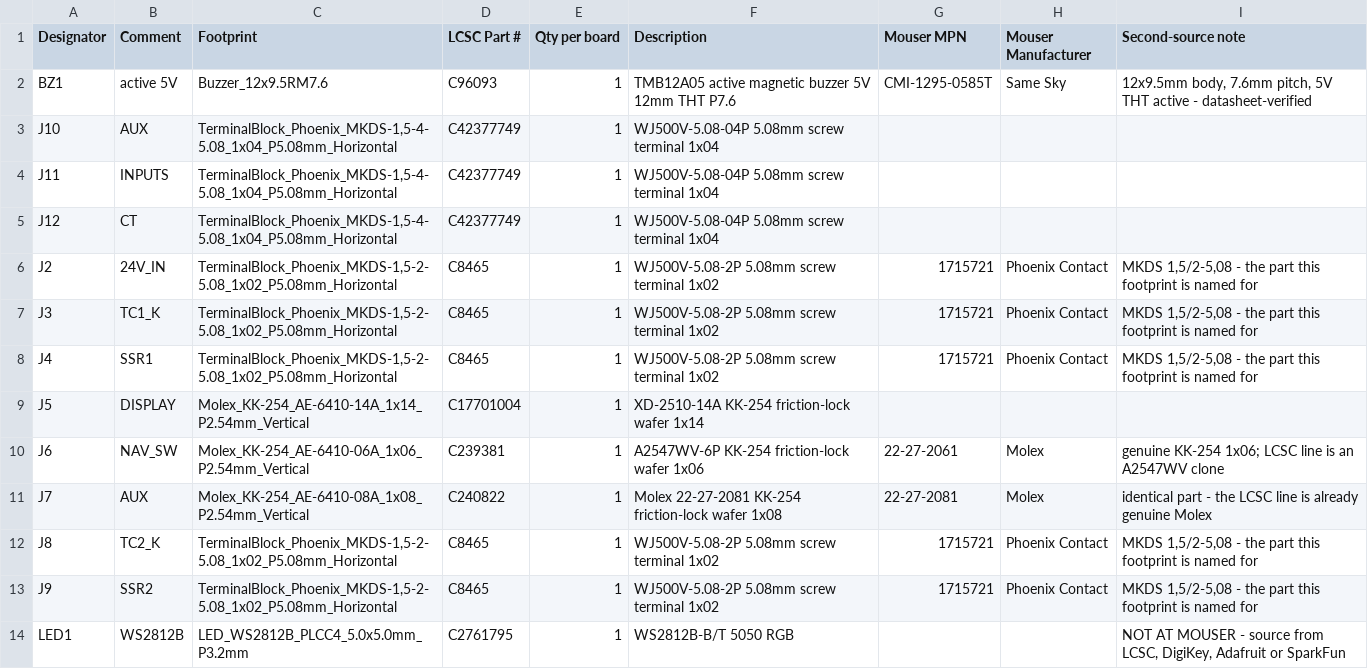
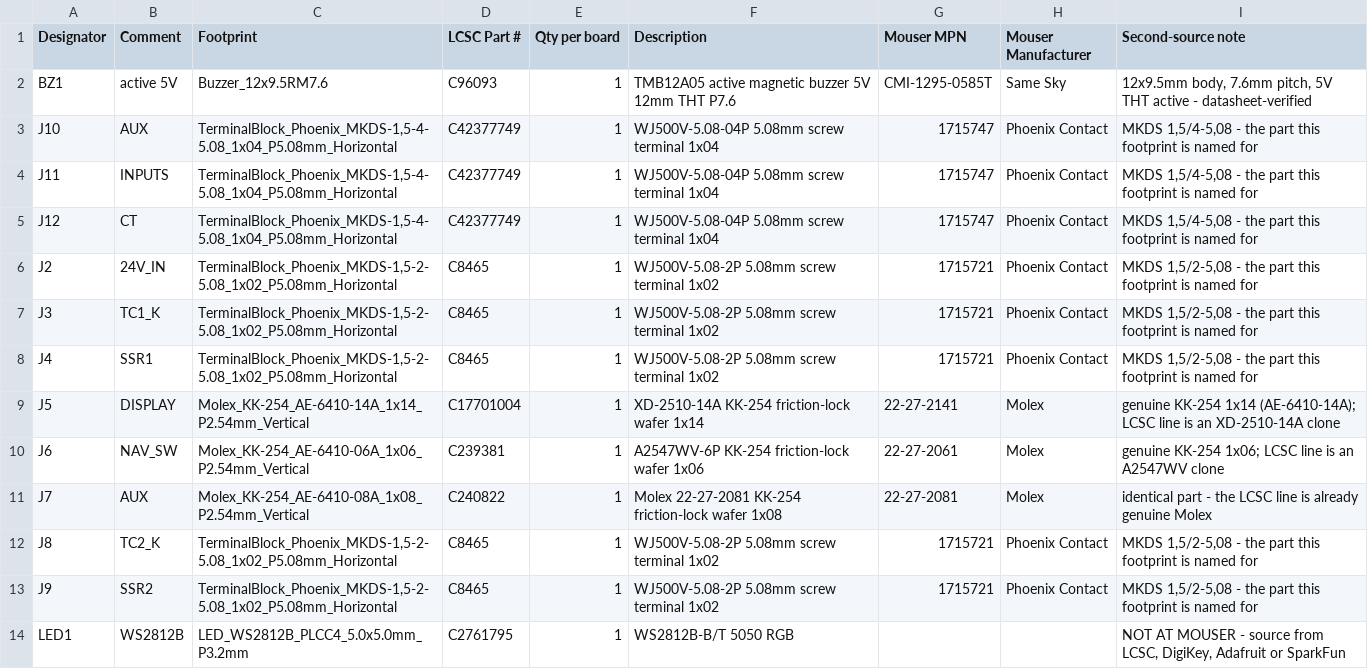
Before and after one commit to BenSeverson/bisque, a CSV file: hardware/kicad/jlcpcb/hand-solder-parts.csv, drawn as a sheet.

```diff
--- a/hardware/kicad/jlcpcb/hand-solder-parts.csv
+++ b/hardware/kicad/jlcpcb/hand-solder-parts.csv
@@ -2,5 +2,5 @@ Designator,Comment,Footprint,LCSC Part #,Qty per board,Description,Mouser MPN,Mo
 BZ1,active 5V,Buzzer_12x9.5RM7.6,C96093,1,TMB12A05 active magnetic buzzer 5V 12mm THT P7.6,CMI-1295-0585T,Same Sky,"12x9.5mm body, 7.6mm pitch, 5V THT active - datasheet-verified"
-J10,AUX,"TerminalBlock_Phoenix_MKDS-1,5-4-5.08_1x04_P5.08mm_Horizontal",C42377749,1,WJ500V-5.08-04P 5.08mm screw terminal 1x04,,,
-J11,INPUTS,"TerminalBlock_Phoenix_MKDS-1,5-4-5.08_1x04_P5.08mm_Horizontal",C42377749,1,WJ500V-5.08-04P 5.08mm screw terminal 1x04,,,
-J12,CT,"TerminalBlock_Phoenix_MKDS-1,5-4-5.08_1x04_P5.08mm_Horizontal",C42377749,1,WJ500V-5.08-04P 5.08mm screw terminal 1x04,,,
+J10,AUX,"TerminalBlock_Phoenix_MKDS-1,5-4-5.08_1x04_P5.08mm_Horizontal",C42377749,1,WJ500V-5.08-04P 5.08mm screw terminal 1x04,1715747,Phoenix Contact,"MKDS 1,5/4-5,08 - the part this footprint is named for"
+J11,INPUTS,"TerminalBlock_Phoenix_MKDS-1,5-4-5.08_1x04_P5.08mm_Horizontal",C42377749,1,WJ500V-5.08-04P 5.08mm screw terminal 1x04,1715747,Phoenix Contact,"MKDS 1,5/4-5,08 - the part this footprint is named for"
+J12,CT,"TerminalBlock_Phoenix_MKDS-1,5-4-5.08_1x04_P5.08mm_Horizontal",C42377749,1,WJ500V-5.08-04P 5.08mm screw terminal 1x04,1715747,Phoenix Contact,"MKDS 1,5/4-5,08 - the part this footprint is named for"
 J2,24V_IN,"TerminalBlock_Phoenix_MKDS-1,5-2-5.08_1x02_P5.08mm_Horizontal",C8465,1,WJ500V-5.08-2P 5.08mm screw terminal 1x02,1715721,Phoenix Contact,"MKDS 1,5/2-5,08 - the part this footprint is named for"
@@ -8,3 +8,3 @@ J3,TC1_K,"TerminalBlock_Phoenix_MKDS-1,5-2-5.08_1x02_P5.08mm_Horizontal",C8465,1
 J4,SSR1,"TerminalBlock_Phoenix_MKDS-1,5-2-5.08_1x02_P5.08mm_Horizontal",C8465,1,WJ500V-5.08-2P 5.08mm screw terminal 1x02,1715721,Phoenix Contact,"MKDS 1,5/2-5,08 - the part this footprint is named for"
-J5,DISPLAY,Molex_KK-254_AE-6410-14A_1x14_P2.54mm_Vertical,C17701004,1,XD-2510-14A KK-254 friction-lock wafer 1x14,,,
+J5,DISPLAY,Molex_KK-254_AE-6410-14A_1x14_P2.54mm_Vertical,C17701004,1,XD-2510-14A KK-254 friction-lock wafer 1x14,22-27-2141,Molex,genuine KK-254 1x14 (AE-6410-14A); LCSC line is an XD-2510-14A clone
 J6,NAV_SW,Molex_KK-254_AE-6410-06A_1x06_P2.54mm_Vertical,C239381,1,A2547WV-6P KK-254 friction-lock wafer 1x06,22-27-2061,Molex,genuine KK-254 1x06; LCSC line is an A2547WV clone
```
Also changed, not shown: 2 other files.
